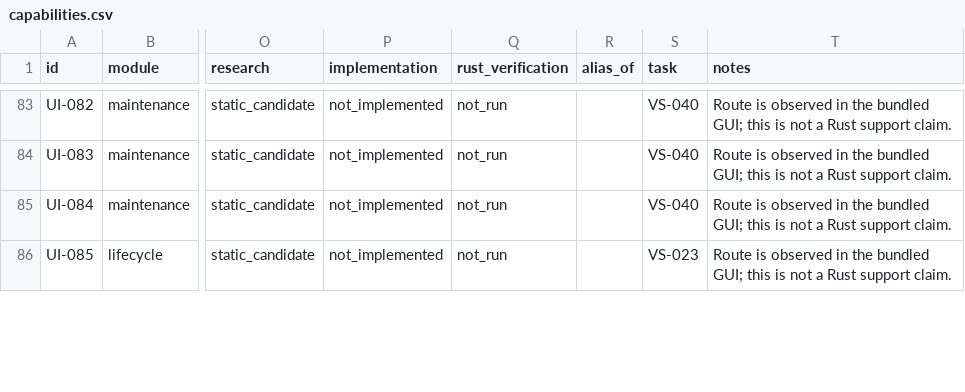
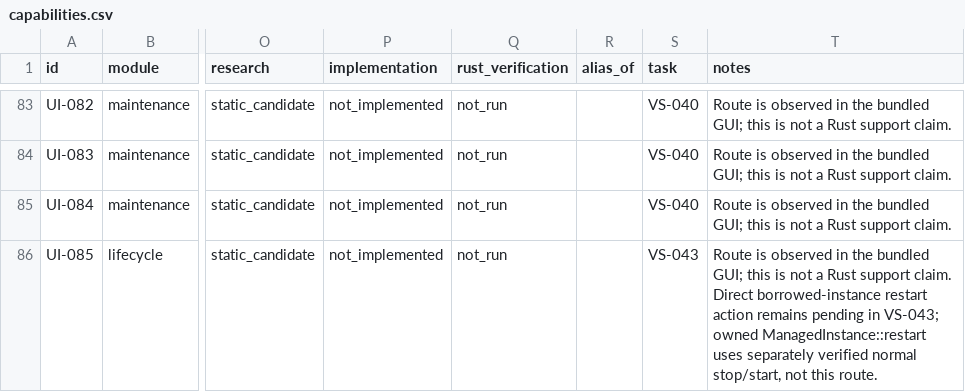
Before and after one commit to AresJef/verysync-sidecar, a CSV file: docs/capabilities.csv, drawn as a sheet; only a part is shown, gaps mark what is left out; the diff covers the shown part only; the diff names each change by its address in the sheet, - before the commit and + after, or states it on an @@ line.

Commit message:
Restart owned programs with retained state and authenticated readiness

```diff
--- a/docs/capabilities.csv
+++ b/docs/capabilities.csv
-S86 (task): VS-023
+S86 (task): VS-043
-T86 (notes): …support claim.
+T86 (notes): …support claim. Direct borrowed-instance restart action remains pending in VS-043; owned ManagedInstance::restart uses separately verified normal stop/start, not this route.
```
Also changed, not shown: 1 added row and 6 edited cells elsewhere in this file, 10 other files.
